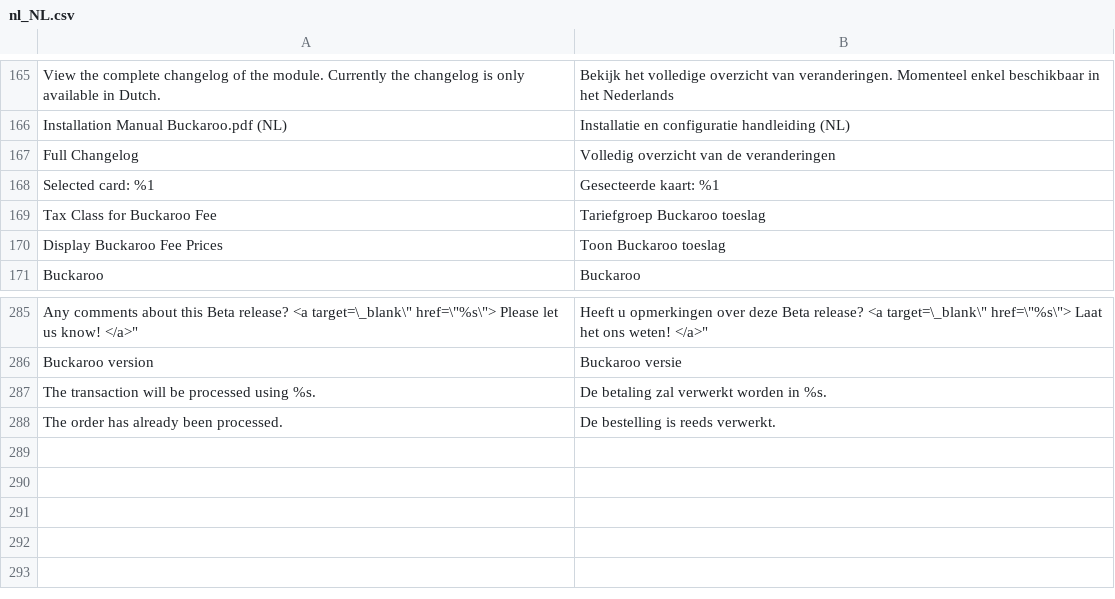
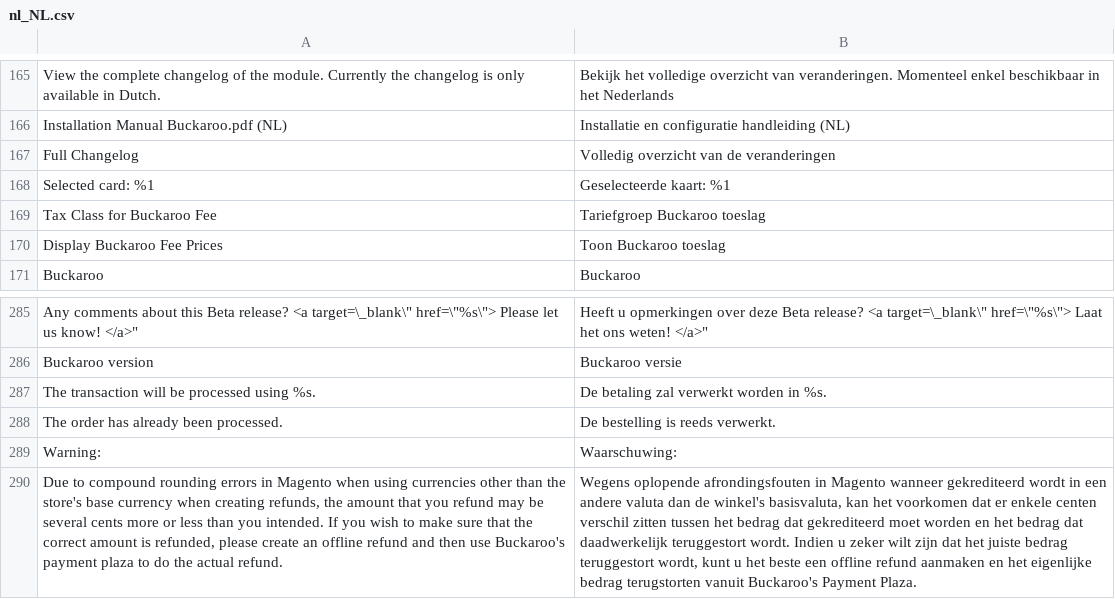
Before and after one commit to wouter-toppershops/buckaroo-magento2, a CSV file: i18n/nl_NL.csv, drawn as a sheet; only a part is shown, gaps mark what is left out; the diff names each change by its address in the sheet, - before the commit and + after, or states it on an @@ line.

Commit message:
added a rounding warning to refunds

```diff
--- a/i18n/nl_NL.csv
+++ b/i18n/nl_NL.csv
-B168: Gesecteerde kaart: %1
+B168: Geselecteerde kaart: %1
+row 289: Warning: | Waarschuwing:
+row 290: Due to compound rounding errors in Magento when using currencies other than the store's base currency when creating refunds, the amount that you refund may be several cents more or less than you intended. If you wish to make sure that the correct amount is refunded, please create an offline refund and then use Buckaroo's payment plaza to do the actual refund. | Wegens oplopende afrondingsfouten in Magento wanneer gekrediteerd wordt in een andere valuta dan de winkel's basisvaluta, kan het voorkomen dat er enkele centen verschil zitten tussen het bedrag dat gekrediteerd moet worden en het bedrag dat daadwerkelijk teruggestort wordt. Indien u zeker wilt zijn dat het juiste bedrag teruggestort wordt, kunt u het beste een offline refund aanmaken en het eigenlijke bedrag terugstorten vanuit Buckaroo's Payment Plaza.
```
Also changed, not shown: 6 other files.
